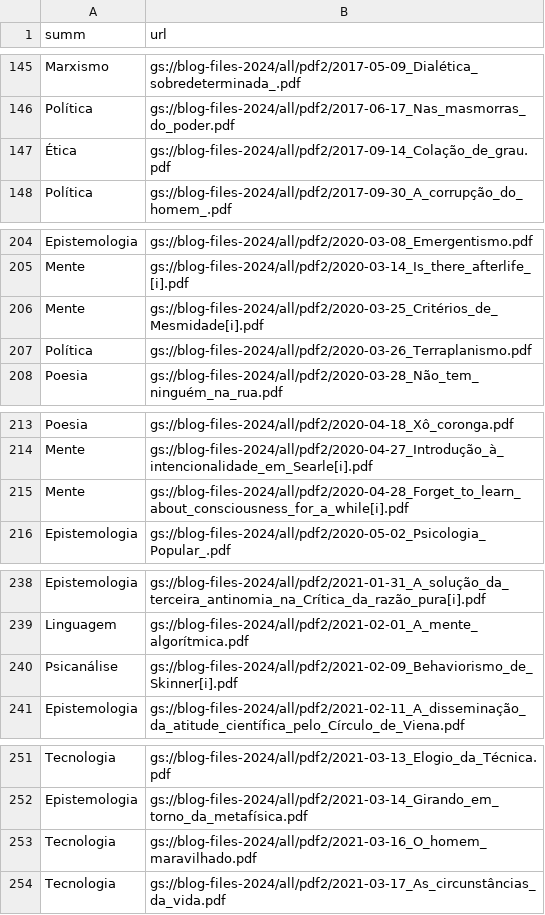
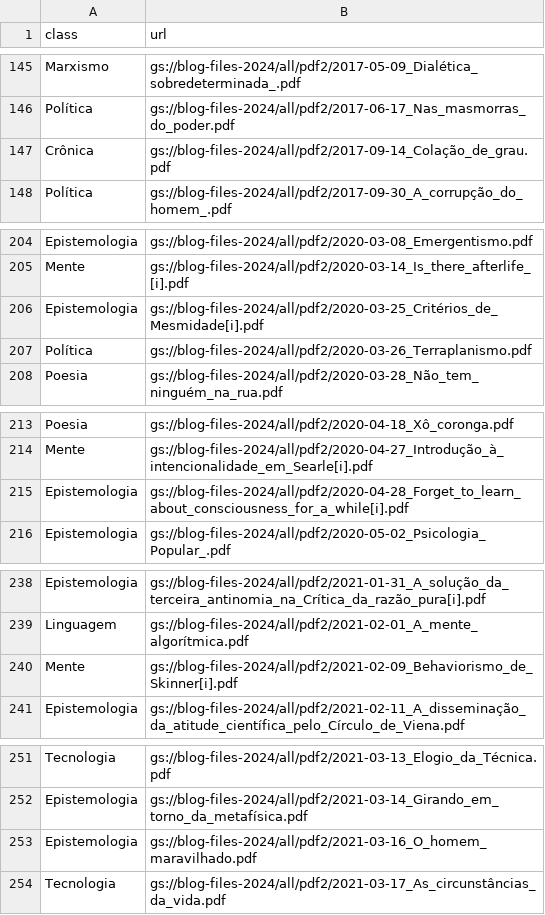
Before and after one commit to luquissak/blog-api-2024, a CSV file: files/posts_class.csv, drawn as a sheet; only a part is shown, gaps mark what is left out; the diff covers the shown part only.

```diff
--- a/files/posts_class.csv
+++ b/files/posts_class.csv
@@ -1 +1 @@
-summ|url
+class|url
@@ -146,3 +146,3 @@ Marxismo|gs://blog-files-2024/all/pdf2/2017-05-09_Dialética_sobredeterminada_.p
 Política|gs://blog-files-2024/all/pdf2/2017-06-17_Nas_masmorras_do_poder.pdf
-Ética|gs://blog-files-2024/all/pdf2/2017-09-14_Colação_de_grau.pdf
+Crônica|gs://blog-files-2024/all/pdf2/2017-09-14_Colação_de_grau.pdf
 Política|gs://blog-files-2024/all/pdf2/2017-09-30_A_corrupção_do_homem_.pdf
@@ -205,3 +205,3 @@ Epistemologia|gs://blog-files-2024/all/pdf2/2020-03-08_Emergentismo.pdf
 Mente|gs://blog-files-2024/all/pdf2/2020-03-14_Is_there_afterlife_[i].pdf
-Mente|gs://blog-files-2024/all/pdf2/2020-03-25_Critérios_de_Mesmidade[i].pdf
+Epistemologia|gs://blog-files-2024/all/pdf2/2020-03-25_Critérios_de_Mesmidade[i].pdf
 Política|gs://blog-files-2024/all/pdf2/2020-03-26_Terraplanismo.pdf
@@ -214,3 +214,3 @@ Poesia|gs://blog-files-2024/all/pdf2/2020-04-18_Xô_coronga.pdf
 Mente|gs://blog-files-2024/all/pdf2/2020-04-27_Introdução_à_intencionalidade_em_Searle[i].pdf
-Mente|gs://blog-files-2024/all/pdf2/2020-04-28_Forget_to_learn_about_consciousness_for_a_while[i].pdf
+Epistemologia|gs://blog-files-2024/all/pdf2/2020-04-28_Forget_to_learn_about_consciousness_for_a_while[i].pdf
 Epistemologia|gs://blog-files-2024/all/pdf2/2020-05-02_Psicologia_Popular_.pdf
@@ -239,3 +239,3 @@ Epistemologia|gs://blog-files-2024/all/pdf2/2021-01-31_A_solução_da_terceira_a
 Linguagem|gs://blog-files-2024/all/pdf2/2021-02-01_A_mente_algorítmica.pdf
-Psicanálise|gs://blog-files-2024/all/pdf2/2021-02-09_Behaviorismo_de_Skinner[i].pdf
+Mente|gs://blog-files-2024/all/pdf2/2021-02-09_Behaviorismo_de_Skinner[i].pdf
 Epistemologia|gs://blog-files-2024/all/pdf2/2021-02-11_A_disseminação_da_atitude_científica_pelo_Círculo_de_Viena.pdf
@@ -252,3 +252,3 @@ Tecnologia|gs://blog-files-2024/all/pdf2/2021-03-13_Elogio_da_Técnica.pdf
 Epistemologia|gs://blog-files-2024/all/pdf2/2021-03-14_Girando_em_torno_da_metafísica.pdf
-Tecnologia|gs://blog-files-2024/all/pdf2/2021-03-16_O_homem_maravilhado.pdf
+Epistemologia|gs://blog-files-2024/all/pdf2/2021-03-16_O_homem_maravilhado.pdf
 Tecnologia|gs://blog-files-2024/all/pdf2/2021-03-17_As_circunstâncias_da_vida.pdf
```
Also changed, not shown: 64 added rows and 19 edited cells elsewhere in this file, 8 other files.
